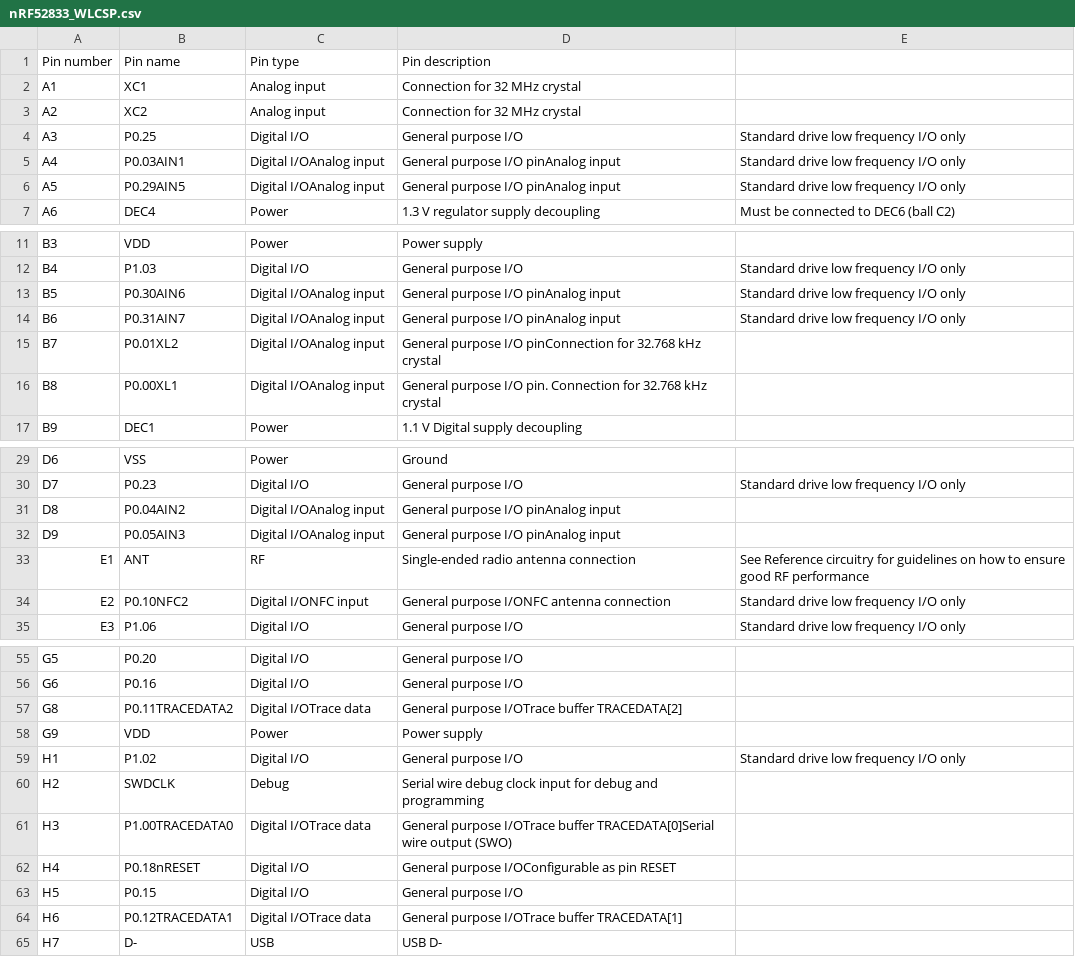
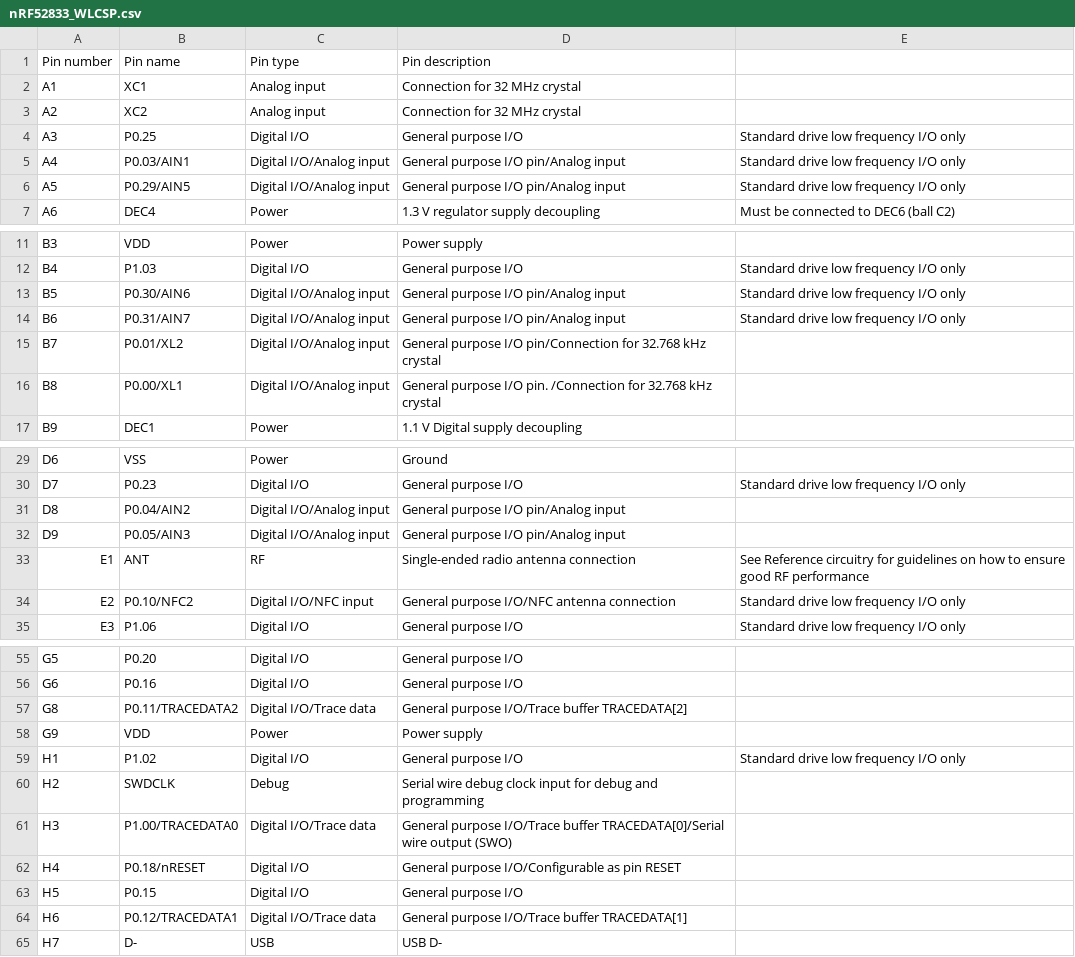
Before and after one commit to hlord2000/Infocenter_Pin_Definition_Scraper, a CSV file: nRF52833/nRF52833_WLCSP.csv, drawn as a sheet; only a part is shown, gaps mark what is left out; the diff covers the shown part only.

```diff
--- a/nRF52833/nRF52833_WLCSP.csv
+++ b/nRF52833/nRF52833_WLCSP.csv
@@ -4,4 +4,4 @@ A2,XC2,Analog input,Connection for 32 MHz crystal,,
 A3,P0.25,Digital I/O,General purpose I/O,Standard drive low frequency I/O only,
-A4,P0.03AIN1,Digital I/OAnalog input,General purpose I/O pinAnalog input,Standard drive low frequency I/O only,
-A5,P0.29AIN5,Digital I/OAnalog input,General purpose I/O pinAnalog input,Standard drive low frequency I/O only,
+A4,P0.03/AIN1,Digital I/O/Analog input,General purpose I/O pin/Analog input,Standard drive low frequency I/O only,
+A5,P0.29/AIN5,Digital I/O/Analog input,General purpose I/O pin/Analog input,Standard drive low frequency I/O only,
 A6,DEC4,Power,1.3 V regulator supply decoupling,Must be connected to DEC6 (ball C2),
@@ -12,6 +12,6 @@ B3,VDD,Power,Power supply,,
 B4,P1.03,Digital I/O,General purpose I/O,Standard drive low frequency I/O only,
-B5,P0.30AIN6,Digital I/OAnalog input,General purpose I/O pinAnalog input,Standard drive low frequency I/O only,
-B6,P0.31AIN7,Digital I/OAnalog input,General purpose I/O pinAnalog input,Standard drive low frequency I/O only,
-B7,P0.01XL2,Digital I/OAnalog input,General purpose I/O pinConnection for 32.768 kHz crystal,,
-B8,P0.00XL1,Digital I/OAnalog input,General purpose I/O pin. Connection for 32.768 kHz crystal,,
+B5,P0.30/AIN6,Digital I/O/Analog input,General purpose I/O pin/Analog input,Standard drive low frequency I/O only,
+B6,P0.31/AIN7,Digital I/O/Analog input,General purpose I/O pin/Analog input,Standard drive low frequency I/O only,
+B7,P0.01/XL2,Digital I/O/Analog input,General purpose I/O pin/Connection for 32.768 kHz crystal,,
+B8,P0.00/XL1,Digital I/O/Analog input,General purpose I/O pin. /Connection for 32.768 kHz crystal,,
 B9,DEC1,Power,1.1 V Digital supply decoupling,,
@@ -30,6 +30,6 @@ D6,VSS,Power,Ground,,
 D7,P0.23,Digital I/O,General purpose I/O,Standard drive low frequency I/O only,
-D8,P0.04AIN2,Digital I/OAnalog input,General purpose I/O pinAnalog input,,
-D9,P0.05AIN3,Digital I/OAnalog input,General purpose I/O pinAnalog input,,
+D8,P0.04/AIN2,Digital I/O/Analog input,General purpose I/O pin/Analog input,,
+D9,P0.05/AIN3,Digital I/O/Analog input,General purpose I/O pin/Analog input,,
 E1,ANT,RF,Single-ended radio antenna connection,See Reference circuitry for guidelines on how to ensure good RF performance,
-E2,P0.10NFC2,Digital I/ONFC input,General purpose I/ONFC antenna connection,Standard drive low frequency I/O only,
+E2,P0.10/NFC2,Digital I/O/NFC input,General purpose I/O/NFC antenna connection,Standard drive low frequency I/O only,
 E3,P1.06,Digital I/O,General purpose I/O,Standard drive low frequency I/O only,
@@ -56,3 +56,3 @@ G5,P0.20,Digital I/O,General purpose I/O,,
 G6,P0.16,Digital I/O,General purpose I/O,,
-G8,P0.11TRACEDATA2,Digital I/OTrace data,General purpose I/OTrace buffer TRACEDATA[2],,
+G8,P0.11/TRACEDATA2,Digital I/O/Trace data,General purpose I/O/Trace buffer TRACEDATA[2],,
 G9,VDD,Power,Power supply,,
@@ -60,6 +60,6 @@ H1,P1.02,Digital I/O,General purpose I/O,Standard drive low frequency I/O only,
 H2,SWDCLK,Debug,Serial wire debug clock input for debug and programming,,
-H3,P1.00TRACEDATA0,Digital I/OTrace data,General purpose I/OTrace buffer TRACEDATA[0]Serial wire output (SWO),,
-H4,P0.18nRESET,Digital I/O,General purpose I/OConfigurable as pin RESET,,
+H3,P1.00/TRACEDATA0,Digital I/O/Trace data,General purpose I/O/Trace buffer TRACEDATA[0]/Serial wire output (SWO),,
+H4,P0.18/nRESET,Digital I/O,General purpose I/O/Configurable as pin RESET,,
 H5,P0.15,Digital I/O,General purpose I/O,,
-H6,P0.12TRACEDATA1,Digital I/OTrace data,General purpose I/OTrace buffer TRACEDATA[1],,
+H6,P0.12/TRACEDATA1,Digital I/O/Trace data,General purpose I/O/Trace buffer TRACEDATA[1],,
 H7,D-,USB,USB D-,,
```
Also changed, not shown: 17 edited cells elsewhere in this file, nRF52833/nRF52833_aQFN73.csv, nRF52840/nRF52840_WLCSP.csv, 29 other files.
